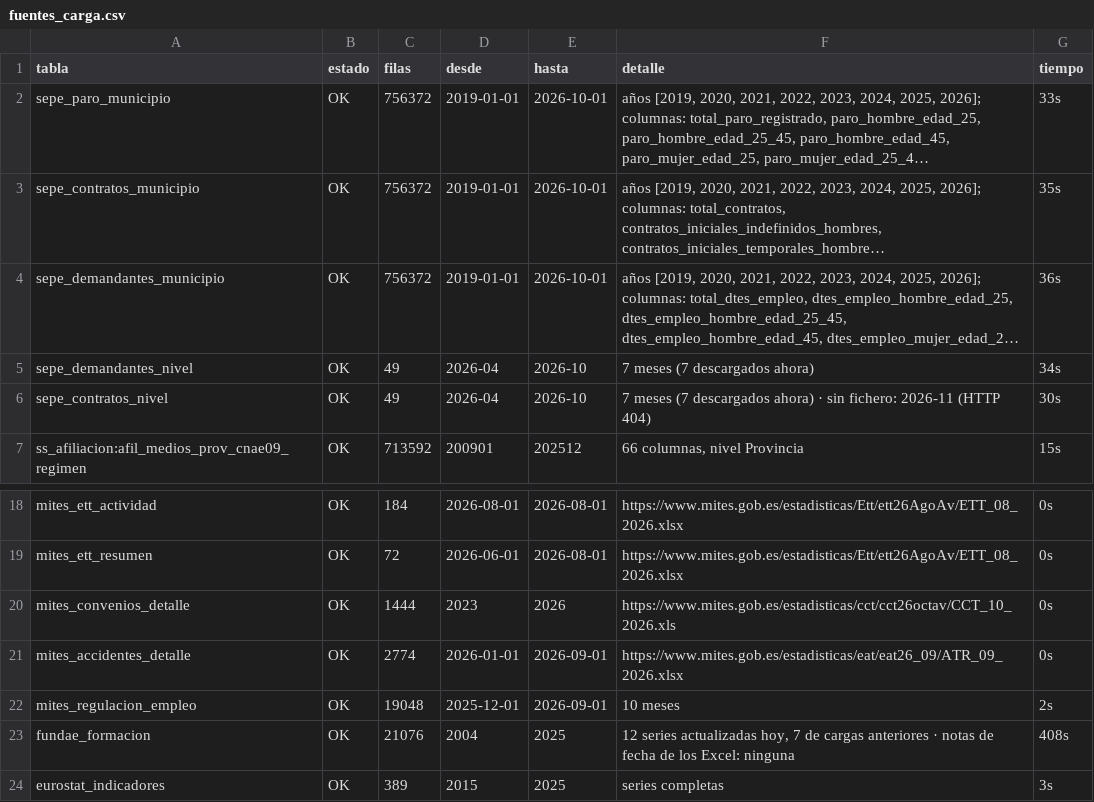
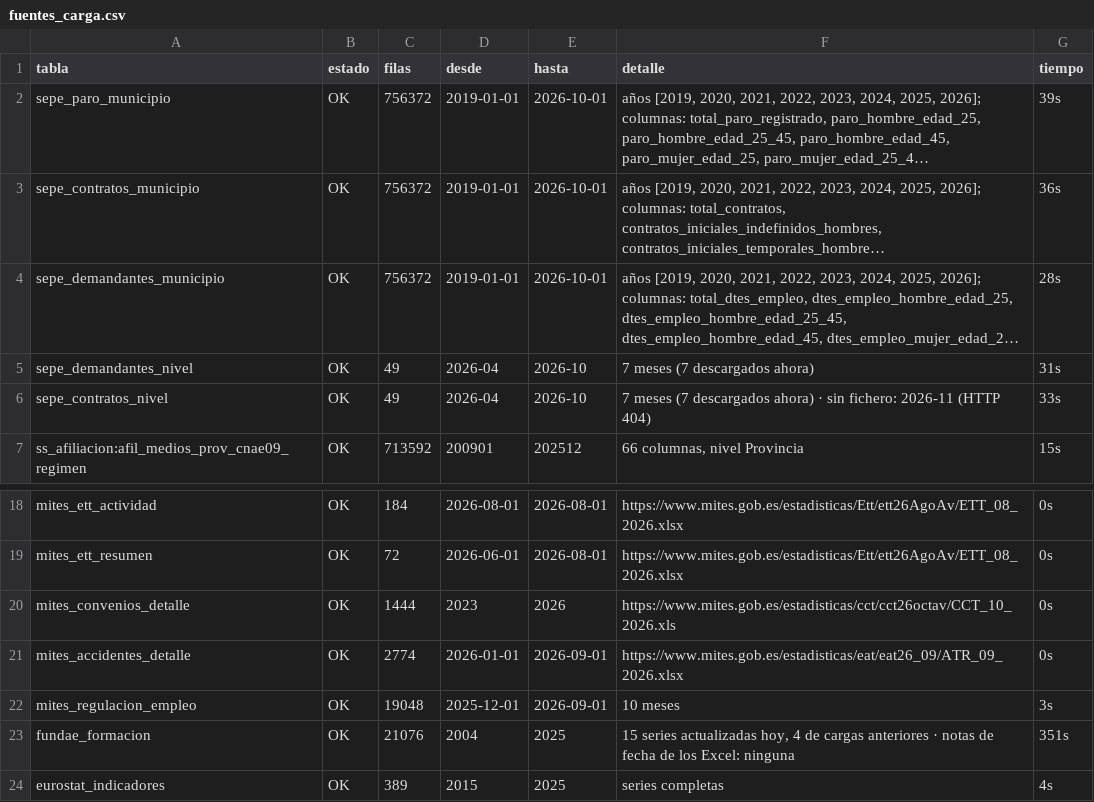
Before and after one commit to javiermcb/Dashboard_-Espa-a_Empleo, a CSV file: resultados/pipeline/fuentes_carga.csv, drawn as a sheet; only a part is shown, gaps mark what is left out; long unchanged cells end in …; the diff names each change by its address in the sheet, - before the commit and + after, or states it on an @@ line.

```diff
--- a/resultados/pipeline/fuentes_carga.csv
+++ b/resultados/pipeline/fuentes_carga.csv
-G2 (tiempo): 33s
+G2 (tiempo): 39s
-G3 (tiempo): 35s
+G3 (tiempo): 36s
-G4 (tiempo): 36s
+G4 (tiempo): 28s
-G5 (tiempo): 34s
+G5 (tiempo): 31s
-G6 (tiempo): 30s
+G6 (tiempo): 33s
-G22 (tiempo): 2s
+G22 (tiempo): 3s
-F23 (detalle): 12 series actualizadas hoy, 7 de cargas…
+F23 (detalle): 15 series actualizadas hoy, 4 de cargas…
-G23 (tiempo): 408s
+G23 (tiempo): 351s
-G24 (tiempo): 3s
+G24 (tiempo): 4s
```
Also changed, not shown: resultados/pipeline/catalogo_series.csv, resultados/pipeline/ine_carga.csv, 3 other files.
